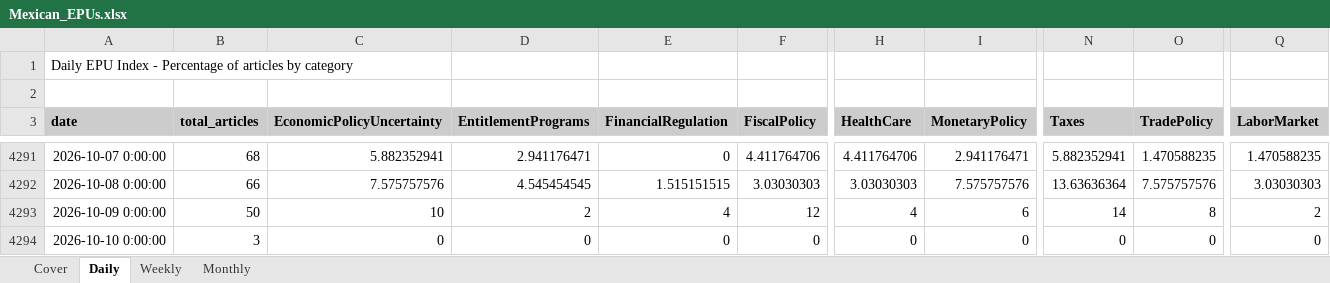
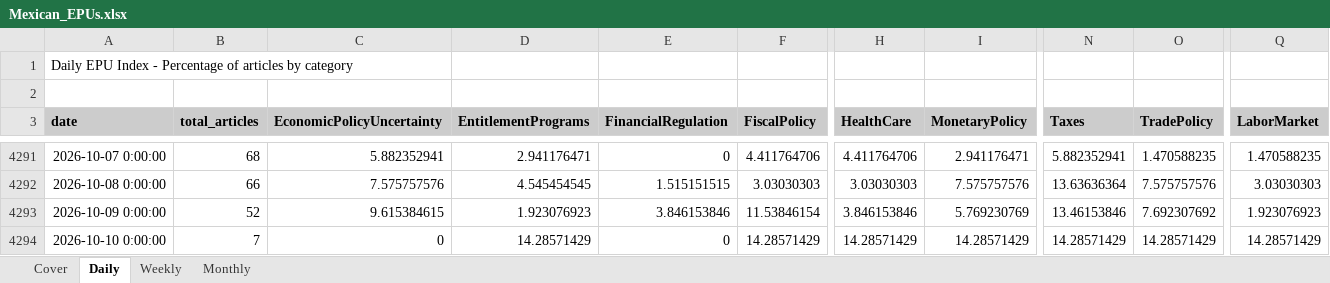
Before and after one commit to adentler1/MonitoringMexico, an Excel workbook: Mexican_EPUs.xlsx, sheet Daily, drawn as a sheet; only a part is shown, gaps mark what is left out; values as stored, in another font and other column widths than the file's, no borders; the diff covers the shown part only; the diff names each change by its address in the sheet, - before the commit and + after, or states it on an @@ line.

```diff
--- a/Mexican_EPUs.xlsx (sheet Daily)
+++ b/Mexican_EPUs.xlsx (sheet Daily)
-B4293 (total_articles): 50
+B4293 (total_articles): 52
-C4293 (EconomicPolicyUncertainty): 10
+C4293 (EconomicPolicyUncertainty): 9.615384615
-D4293 (EntitlementPrograms): 2
+D4293 (EntitlementPrograms): 1.923076923
-E4293 (FinancialRegulation): 4
+E4293 (FinancialRegulation): 3.846153846
-F4293 (FiscalPolicy): 12
+F4293 (FiscalPolicy): 11.53846154
-H4293 (HealthCare): 4
+H4293 (HealthCare): 3.846153846
-I4293 (MonetaryPolicy): 6
+I4293 (MonetaryPolicy): 5.769230769
-N4293 (Taxes): 14
+N4293 (Taxes): 13.46153846
-O4293 (TradePolicy): 8
+O4293 (TradePolicy): 7.692307692
-Q4293 (LaborMarket): 2
+Q4293 (LaborMarket): 1.923076923
-B4294 (total_articles): 3
+B4294 (total_articles): 7
-D4294 (EntitlementPrograms): 0
+D4294 (EntitlementPrograms): 14.28571429
-F4294 (FiscalPolicy): 0
+F4294 (FiscalPolicy): 14.28571429
-H4294 (HealthCare): 0
+H4294 (HealthCare): 14.28571429
-I4294 (MonetaryPolicy): 0
+I4294 (MonetaryPolicy): 14.28571429
-N4294 (Taxes): 0
+N4294 (Taxes): 14.28571429
-O4294 (TradePolicy): 0
+O4294 (TradePolicy): 14.28571429
-Q4294 (LaborMarket): 0
+Q4294 (LaborMarket): 14.28571429
```
Also changed, not shown: 5 edited cells elsewhere in this sheet, sheet Monthly, sheet Weekly, sheet Cover.
